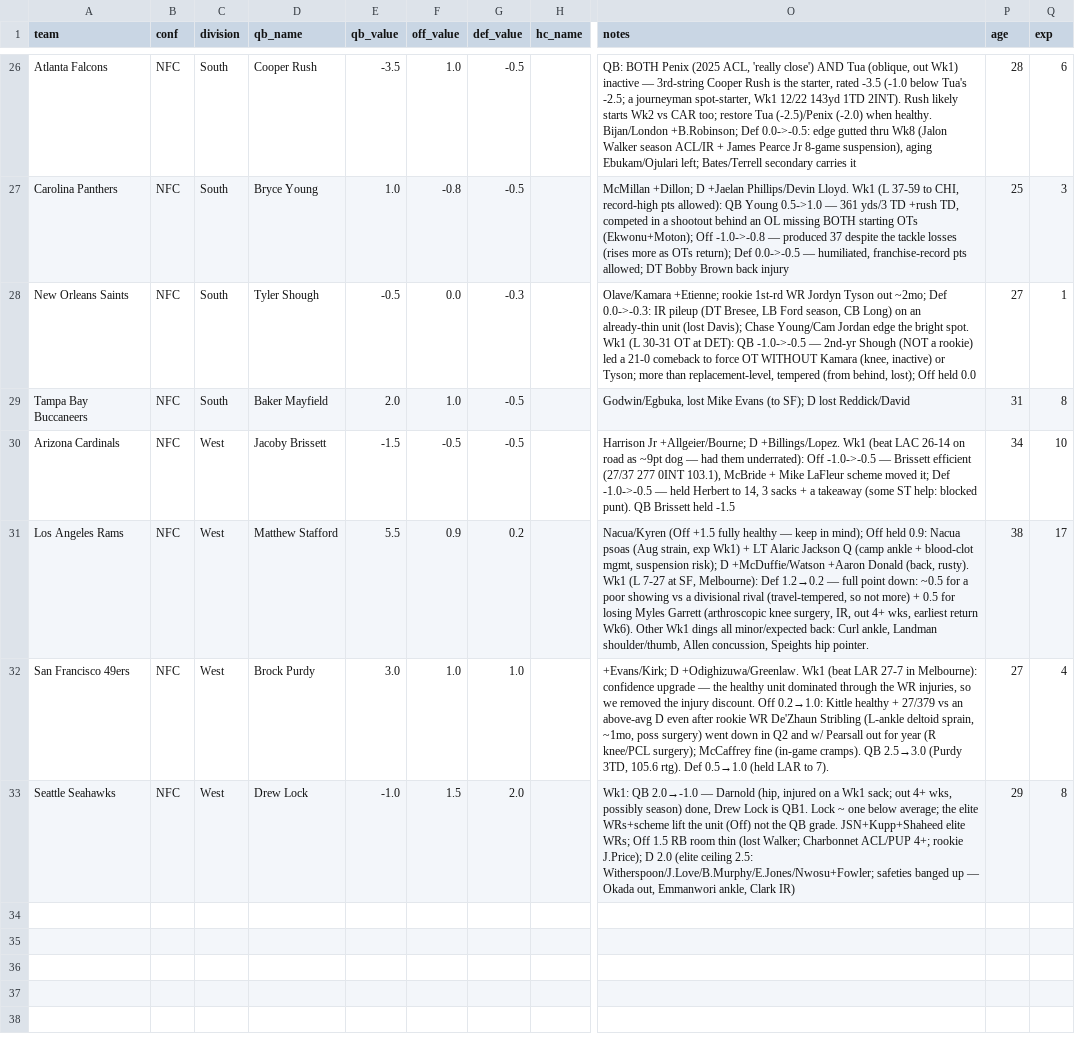
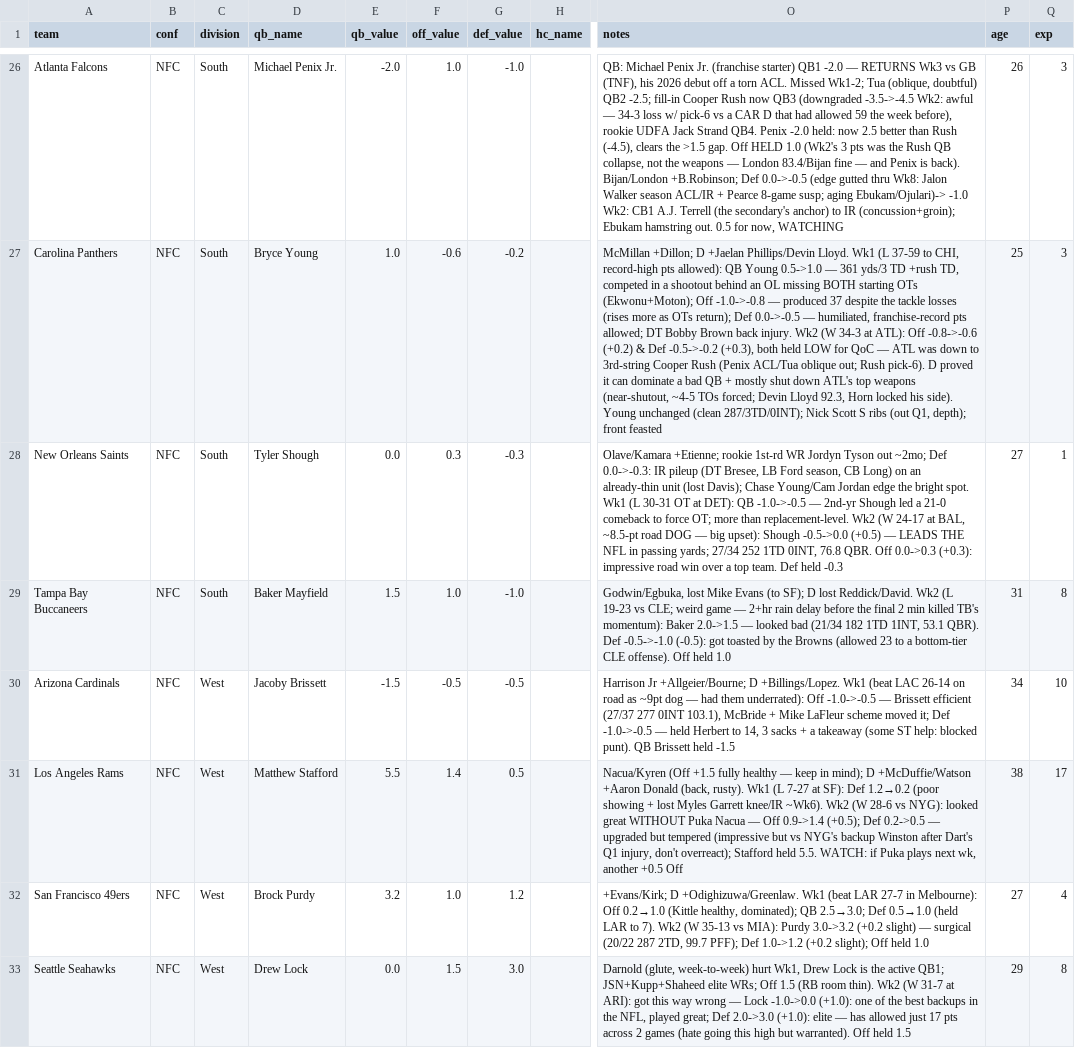
Before and after one commit to mccabe206-ops/Postgame_Outlet, a CSV file: data/ratings.csv, drawn as a sheet; only a part is shown, gaps mark what is left out; the diff covers the shown part only; the diff names each change by its address in the sheet, - before the commit and + after, or states it on an @@ line.

Commit message:
Week 2 2026 Power Ratings: full-slate rating + write-up updates

```diff
--- a/data/ratings.csv
+++ b/data/ratings.csv
-D26 (qb_name): Cooper Rush
+D26 (qb_name): Michael Penix Jr.
-E26 (qb_value): -3.5
+E26 (qb_value): -2.0
-G26 (def_value): -0.5
+G26 (def_value): -1.0
-O26 (notes): QB: BOTH Penix (2025 ACL, 'really close') AND Tua (oblique, out Wk1) inactive — 3rd-string Cooper Rush is the starter, rated -3.5 (-1.0 below Tua's -2.5; a journeyman spot-starter, Wk1 12/22 143yd 1TD 2INT). Rush likely starts Wk2 vs CAR too; restore Tua (-2.5)/Penix (-2.0) when healthy. Bijan/London +B.Robinson; Def 0.0->-0.5: edge gutted thru Wk8 (Jalon Walker season ACL/IR + James Pearce Jr 8-game suspension), aging Ebukam/Ojulari left; Bates/Terrell secondary carries it
+O26 (notes): QB: Michael Penix Jr. (franchise starter) QB1 -2.0 — RETURNS Wk3 vs GB (TNF), his 2026 debut off a torn ACL. Missed Wk1-2; Tua (oblique, doubtful) QB2 -2.5; fill-in Cooper Rush now QB3 (downgraded -3.5->-4.5 Wk2: awful — 34-3 loss w/ pick-6 vs a CAR D that had allowed 59 the week before), rookie UDFA Jack Strand QB4. Penix -2.0 held: now 2.5 better than Rush (-4.5), clears the >1.5 gap. Off HELD 1.0 (Wk2's 3 pts was the Rush QB collapse, not the weapons — London 83.4/Bijan fine — and Penix is back). Bijan/London +B.Robinson; Def 0.0->-0.5 (edge gutted thru Wk8: Jalon Walker season ACL/IR + Pearce 8-game susp; aging Ebukam/Ojulari)-> -1.0 Wk2: CB1 A.J. Terrell (the secondary's anchor) to IR (concussion+groin); Ebukam hamstring out. 0.5 for now, WATCHING
-P26 (age): 28
+P26 (age): 26
-Q26 (exp): 6
+Q26 (exp): 3
-F27 (off_value): -0.8
+F27 (off_value): -0.6
-G27 (def_value): -0.5
+G27 (def_value): -0.2
-O27 (notes): …Brown back injury
+O27 (notes): …Brown back injury. Wk2 (W 34-3 at ATL): Off -0.8->-0.6 (+0.2) & Def -0.5->-0.2 (+0.3), both held LOW for QoC — ATL was down to 3rd-string Cooper Rush (Penix ACL/Tua oblique out; Rush pick-6). D proved it can dominate a bad QB + mostly shut down ATL's top weapons (near-shutout, ~4-5 TOs forced; Devin Lloyd 92.3, Horn locked his side). Young unchanged (clean 287/3TD/0INT); Nick Scott S ribs (out Q1, depth); front feasted
-E28 (qb_value): -0.5
+E28 (qb_value): 0.0
-F28 (off_value): 0.0
+F28 (off_value): 0.3
-O28 (notes): …2nd-yr Shough (NOT a rookie) led a 21-0 comeback to force OT WITHOUT Kamara (knee, inactive) or Tyson; more than replacement-level, tempered (from behind, lost); Off held 0.0
+O28 (notes): …2nd-yr Shough led a 21-0 comeback to force OT; more than replacement-level. Wk2 (W 24-17 at BAL, ~8.5-pt road DOG — big upset): Shough -0.5->0.0 (+0.5) — LEADS THE NFL in passing yards; 27/34 252 1TD 0INT, 76.8 QBR. Off 0.0->0.3 (+0.3): impressive road win over a top team. Def held -0.3
-E29 (qb_value): 2.0
+E29 (qb_value): 1.5
-G29 (def_value): -0.5
+G29 (def_value): -1.0
-O29 (notes): …D lost Reddick/David
+O29 (notes): …D lost Reddick/David. Wk2 (L 19-23 vs CLE; weird game — 2+hr rain delay before the final 2 min killed TB's momentum): Baker 2.0->1.5 — looked bad (21/34 182 1TD 1INT, 53.1 QBR). Def -0.5->-1.0 (-0.5): got toasted by the Browns (allowed 23 to a bottom-tier CLE offense). Off held 1.0
-F31 (off_value): 0.9
+F31 (off_value): 1.4
-G31 (def_value): 0.2
+G31 (def_value): 0.5
-O31 (notes): …in mind); Off held 0.9: Nacua psoas (Aug strain, exp Wk1) + LT Alaric Jackson Q (camp ankle + blood-clot mgmt, suspension risk); D +McDuffie/Watson +Aaron Donald (back, rusty). Wk1 (L 7-27 at SF, Melbourne): Def 1.2→0.2 — full point down: ~0.5 for a poor showing vs a divisional rival (travel-tempered, so not more) + 0.5 for losing Myles Garrett (arthroscopic knee surgery, IR, out 4+ wks, earliest return Wk6). Other Wk1 dings all minor/expected back: Curl ankle, Landman shoulder/thumb, Allen concussion, Speights hip pointer.
+O31 (notes): …in mind); D +McDuffie/Watson +Aaron Donald (back, rusty). Wk1 (L 7-27 at SF): Def 1.2→0.2 (poor showing + lost Myles Garrett knee/IR ~Wk6). Wk2 (W 28-6 vs NYG): looked great WITHOUT Puka Nacua — Off 0.9->1.4 (+0.5); Def 0.2->0.5 — upgraded but tempered (impressive but vs NYG's backup Winston after Dart's Q1 injury, don't overreact); Stafford held 5.5. WATCH: if Puka plays next wk, another +0.5 Off
-E32 (qb_value): 3.0
+E32 (qb_value): 3.2
-G32 (def_value): 1.0
+G32 (def_value): 1.2
-O32 (notes): …in Melbourne): confidence upgrade — the healthy unit dominated through the WR injuries, so we removed the injury discount. Off 0.2→1.0: Kittle healthy + 27/379 vs an above-avg D even after rookie WR De'Zhaun Stribling (L-ankle deltoid sprain, ~1mo, poss surgery) went down in Q2 and w/ Pearsall out for year (R knee/PCL surgery); McCaffrey fine (in-game cramps). QB 2.5→3.0 (Purdy 3TD, 105.6 rtg). Def 0.5→1.0 (held LAR to 7).
+O32 (notes): …in Melbourne): Off 0.2→1.0 (Kittle healthy, dominated); QB 2.5→3.0; Def 0.5→1.0 (held LAR to 7). Wk2 (W 35-13 vs MIA): Purdy 3.0->3.2 (+0.2 slight) — surgical (20/22 287 2TD, 99.7 PFF); Def 1.0->1.2 (+0.2 slight); Off held 1.0
-E33 (qb_value): -1.0
+E33 (qb_value): 0.0
-G33 (def_value): 2.0
+G33 (def_value): 3.0
-O33 (notes): Wk1: QB 2.0→-1.0 — Darnold (hip, injured on a Wk1 sack; out 4+ wks, possibly season) done, Drew Lock is QB1. Lock ~ one below average; the elite WRs+scheme lift the unit (Off) not the QB grade. JSN+Kupp+Shaheed elite WRs; Off 1.5 RB room thin (lost Walker; Charbonnet ACL/PUP 4+; rookie J.Price); D 2.0 (elite ceiling 2.5: Witherspoon/J.Love/B.Murphy/E.Jones/Nwosu+Fowler; safeties banged up — Okada out, Emmanwori ankle, Clark IR)
+O33 (notes): Darnold (glute, week-to-week) hurt Wk1, Drew Lock is the active QB1; JSN+Kupp+Shaheed elite WRs; Off 1.5 (RB room thin). Wk2 (W 31-7 at ARI): got this way wrong — Lock -1.0->0.0 (+1.0): one of the best backups in the NFL, played great; Def 2.0->3.0 (+1.0): elite — has allowed just 17 pts across 2 games (hate going this high but warranted). Off held 1.5
```
Also changed, not shown: 60 edited cells elsewhere in this file, 31 other files.
